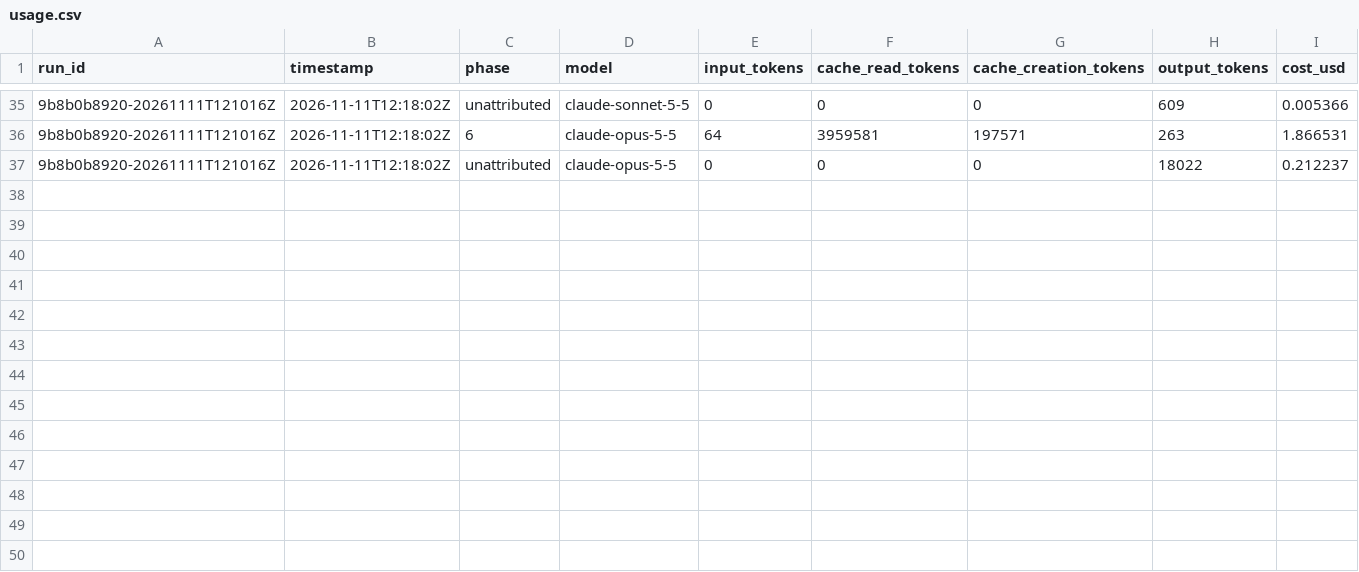
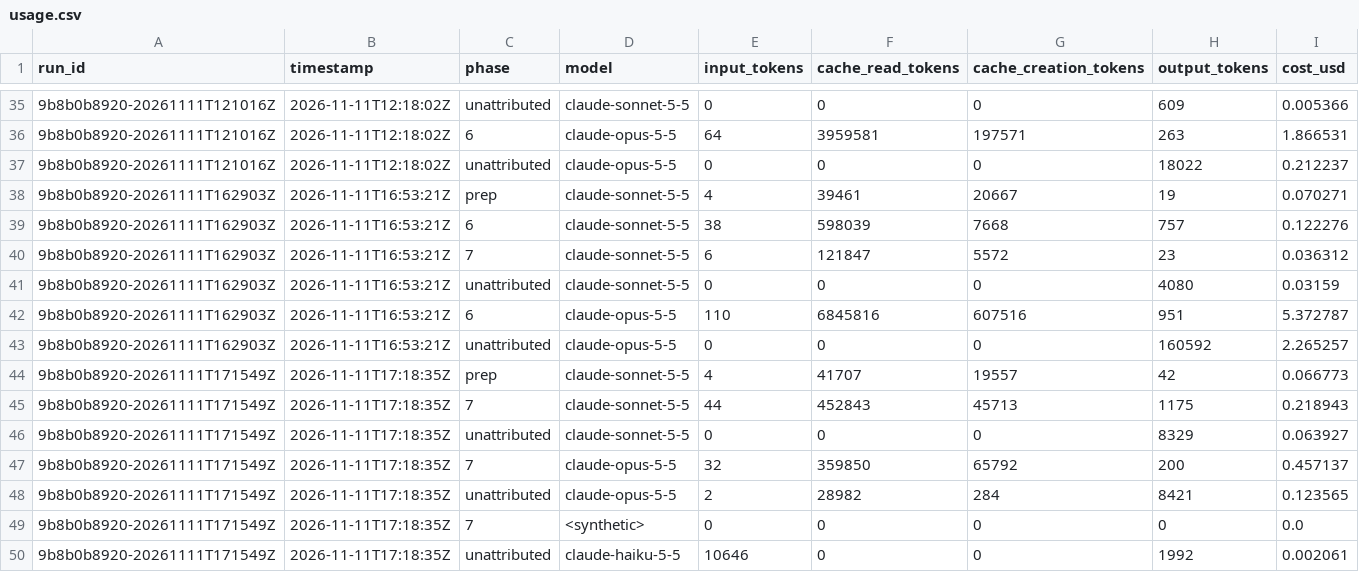
Before and after one commit to b-matos/studies_center, a CSV file: studies/health-status-portugal/usage.csv, drawn as a sheet; only a part is shown, gaps mark what is left out.

```diff
--- a/studies/health-status-portugal/usage.csv
+++ b/studies/health-status-portugal/usage.csv
@@ -37 +37,14 @@ run_id,timestamp,phase,model,input_tokens,cache_read_tokens,cache_creation_token
 9b8b0b8920-20261111T121016Z,2026-11-11T12:18:02Z,unattributed,claude-opus-5-5,0,0,0,18022,0.212237
+9b8b0b8920-20261111T162903Z,2026-11-11T16:53:21Z,prep,claude-sonnet-5-5,4,39461,20667,19,0.070271
+9b8b0b8920-20261111T162903Z,2026-11-11T16:53:21Z,6,claude-sonnet-5-5,38,598039,7668,757,0.122276
+9b8b0b8920-20261111T162903Z,2026-11-11T16:53:21Z,7,claude-sonnet-5-5,6,121847,5572,23,0.036312
+9b8b0b8920-20261111T162903Z,2026-11-11T16:53:21Z,unattributed,claude-sonnet-5-5,0,0,0,4080,0.03159
+9b8b0b8920-20261111T162903Z,2026-11-11T16:53:21Z,6,claude-opus-5-5,110,6845816,607516,951,5.372787
+9b8b0b8920-20261111T162903Z,2026-11-11T16:53:21Z,unattributed,claude-opus-5-5,0,0,0,160592,2.265257
+9b8b0b8920-20261111T171549Z,2026-11-11T17:18:35Z,prep,claude-sonnet-5-5,4,41707,19557,42,0.066773
+9b8b0b8920-20261111T171549Z,2026-11-11T17:18:35Z,7,claude-sonnet-5-5,44,452843,45713,1175,0.218943
+9b8b0b8920-20261111T171549Z,2026-11-11T17:18:35Z,unattributed,claude-sonnet-5-5,0,0,0,8329,0.063927
+9b8b0b8920-20261111T171549Z,2026-11-11T17:18:35Z,7,claude-opus-5-5,32,359850,65792,200,0.457137
+9b8b0b8920-20261111T171549Z,2026-11-11T17:18:35Z,unattributed,claude-opus-5-5,2,28982,284,8421,0.123565
+9b8b0b8920-20261111T171549Z,2026-11-11T17:18:35Z,7,<synthetic>,0,0,0,0,0.0
+9b8b0b8920-20261111T171549Z,2026-11-11T17:18:35Z,unattributed,claude-haiku-5-5,10646,0,0,1992,0.002061
```
Also changed, not shown: studies/health-status-portugal/claims.csv, 5 other files.
